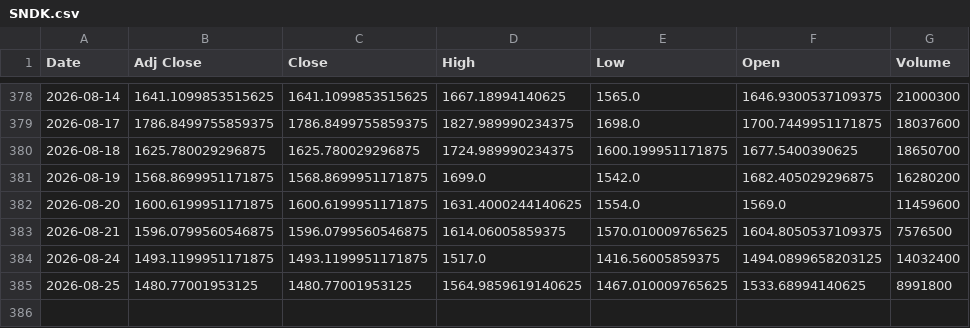
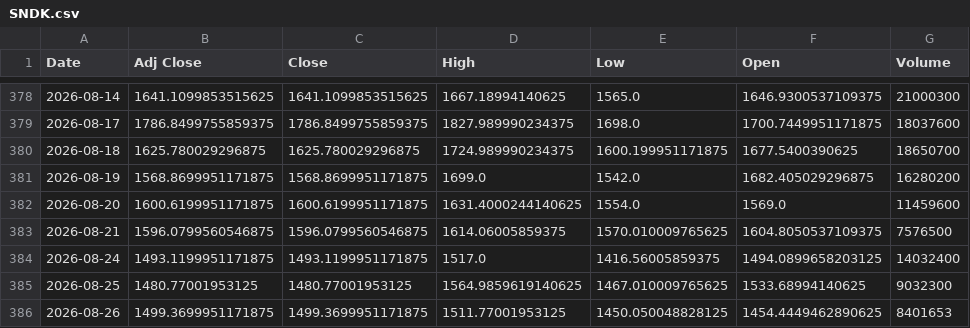
Before and after one commit to Russell3482/Momentum-Trading-Board, a CSV file: data/prices/SNDK.csv, drawn as a sheet; only a part is shown, gaps mark what is left out.

```diff
--- a/data/prices/SNDK.csv
+++ b/data/prices/SNDK.csv
@@ -384,2 +384,3 @@ Date,Adj Close,Close,High,Low,Open,Volume
 2026-08-24,1493.1199951171875,1493.1199951171875,1517.0,1416.56005859375,1494.0899658203125,14032400
-2026-08-25,1480.77001953125,1480.77001953125,1564.9859619140625,1467.010009765625,1533.68994140625,8991800
+2026-08-25,1480.77001953125,1480.77001953125,1564.9859619140625,1467.010009765625,1533.68994140625,9032300
+2026-08-26,1499.3699951171875,1499.3699951171875,1511.77001953125,1450.050048828125,1454.4449462890625,8401653
```
Also changed, not shown: data/prices/AVGO.csv, data/prices/CIEN.csv, 19 other files.
